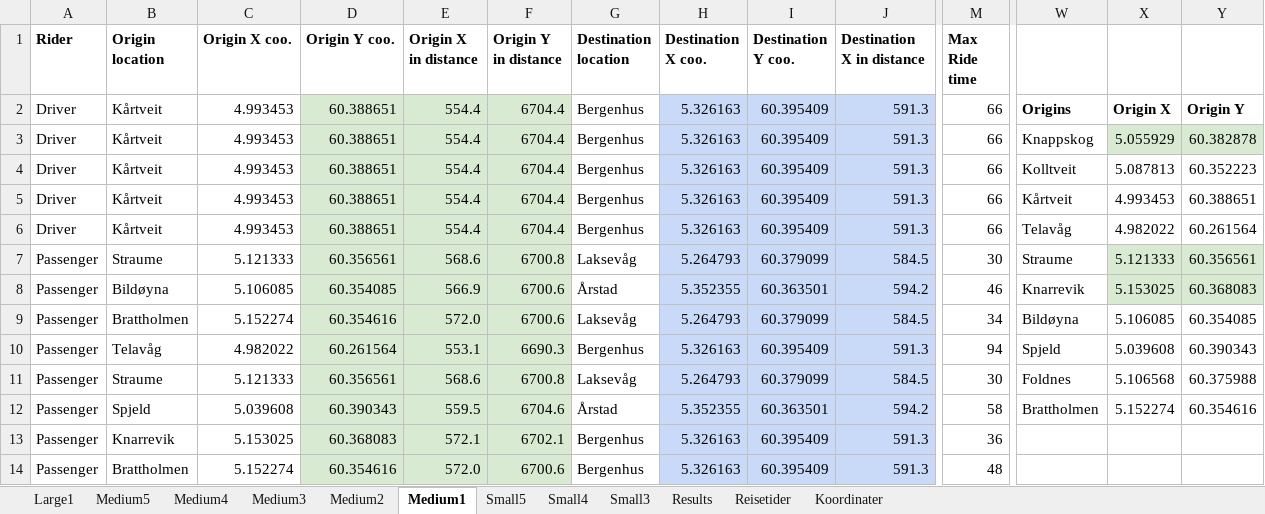
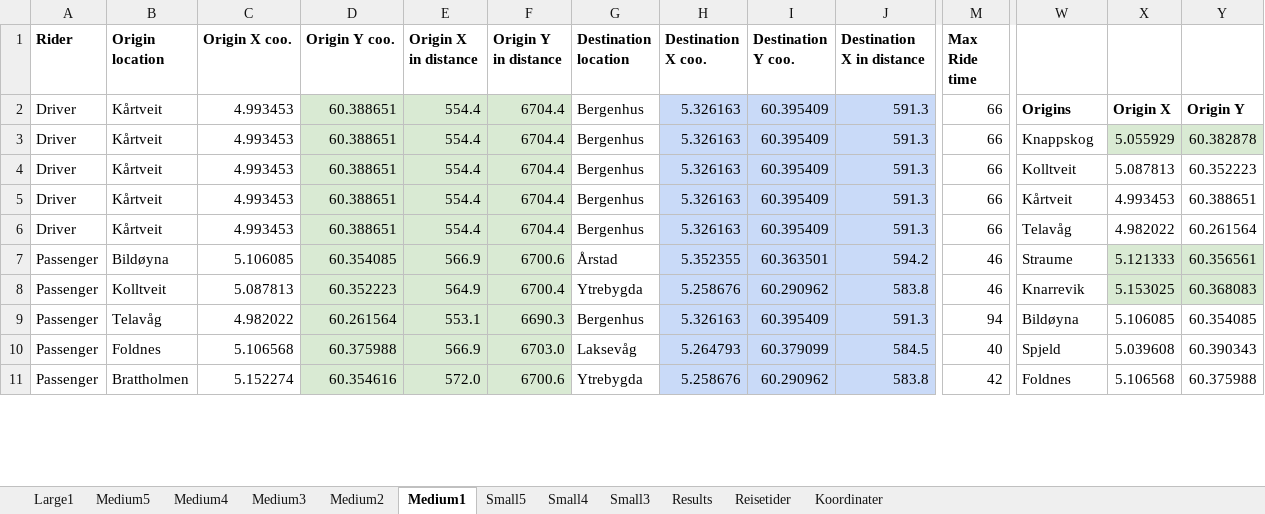
Before and after one commit to tonyyang1998/samkjoring2022, an Excel workbook: All_Origins_and_destinations.xlsx, sheet Medium1, drawn as a sheet; only a part is shown, gaps mark what is left out; values as stored, in another font and other column widths than the file's, no borders; removed rows and columns are numbered as before the commit, all else as after; rows hold the shown columns only; the diff covers the shown part only; the diff names each change by its address in the sheet, - before the commit and + after, or states it on an @@ line.

```diff
--- a/All_Origins_and_destinations.xlsx (sheet Medium1)
+++ b/All_Origins_and_destinations.xlsx (sheet Medium1)
-row 7: Passenger | Straume | 5.121333 | 60.356561 | 568.6 | 6700.8 | Laksevåg | 5.264793 | 60.379099 | 584.5 | 30 | Straume | 5.121333 | 60.356561
-W7: Knarrevik
+W7: Straume
-X7: 5.153025
+X7: 5.121333
-Y7: 60.368083
+Y7: 60.356561
-row 9: Passenger | Brattholmen | 5.152274 | 60.354616 | 572.0 | 6700.6 | Laksevåg | 5.264793 | 60.379099 | 584.5 | 34 | Bildøyna | 5.106085 | 60.354085
+row 8: Passenger | Kolltveit | 5.087813 | 60.352223 | 564.9 | 6700.4 | Ytrebygda | 5.258676 | 60.290962 | 583.8 | 46 | Knarrevik | 5.153025 | 60.368083
-W9: Spjeld
+W9: Bildøyna
-X9: 5.039608
+X9: 5.106085
-Y9: 60.390343
+Y9: 60.354085
-B10 (Origin location): Straume
+B10 (Origin location): Foldnes
-C10 (Origin X coo.): 5.121333
+C10 (Origin X coo.): 5.106568
-D10 (Origin Y coo.): 60.356561
+D10 (Origin Y coo.): 60.375988
-E10 (Origin X in distance): 568.6
+E10 (Origin X in distance): 566.9
-F10 (Origin Y in distance): 6700.8
+F10 (Origin Y in distance): 6703.0
-M10 (Max Ride time): 30
+M10 (Max Ride time): 40
-W10: Foldnes
+W10: Spjeld
-X10: 5.106568
+X10: 5.039608
-Y10: 60.375988
+Y10: 60.390343
-row 12: Passenger | Spjeld | 5.039608 | 60.390343 | 559.5 | 6704.6 | Årstad | 5.352355 | 60.363501 | 594.2 | 58 | Brattholmen | 5.152274 | 60.354616
-row 13: Passenger | Knarrevik | 5.153025 | 60.368083 | 572.1 | 6702.1 | Bergenhus | 5.326163 | 60.395409 | 591.3 | 36
-G11 (Destination location): Bergenhus
+G11 (Destination location): Ytrebygda
-H11 (Destination X coo.): 5.326163
+H11 (Destination X coo.): 5.258676
-I11 (Destination Y coo.): 60.395409
+I11 (Destination Y coo.): 60.290962
-J11 (Destination X in distance): 591.3
+J11 (Destination X in distance): 583.8
-M11 (Max Ride time): 48
+M11 (Max Ride time): 42
-W11: (empty)
+W11: Foldnes
-X11: (empty)
+X11: 5.106568
-Y11: (empty)
+Y11: 60.375988
```
Also changed, not shown: 3 added rows and 16 edited cells elsewhere in this sheet, sheet Medium5, sheet Medium3, sheet Medium4, sheet Medium2, sheet Small5, sheet Small4, 1 more sheet, formulas that keep their value, 2 other files.
